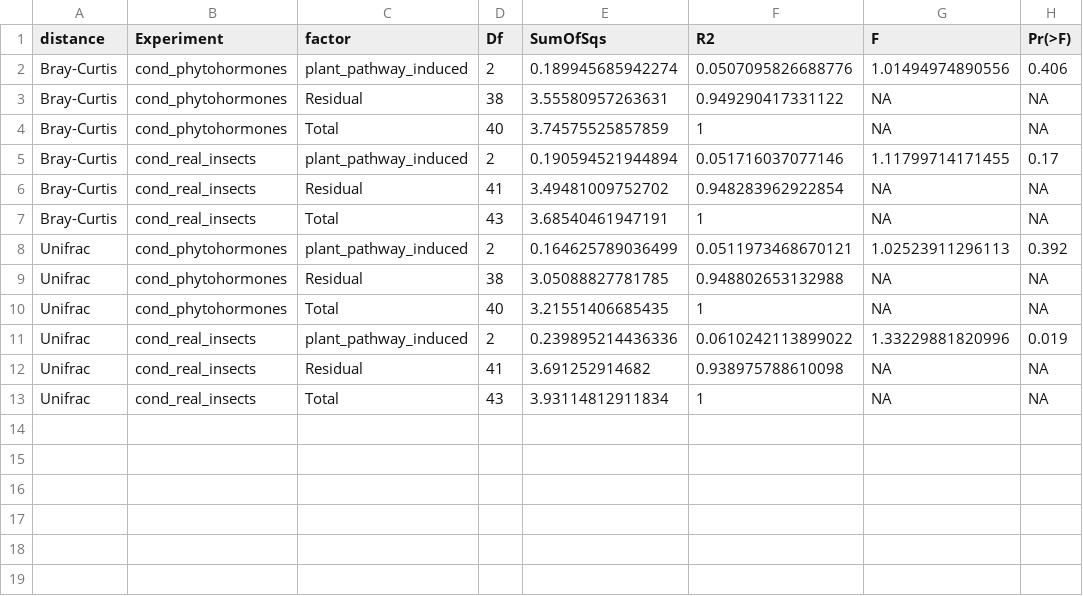
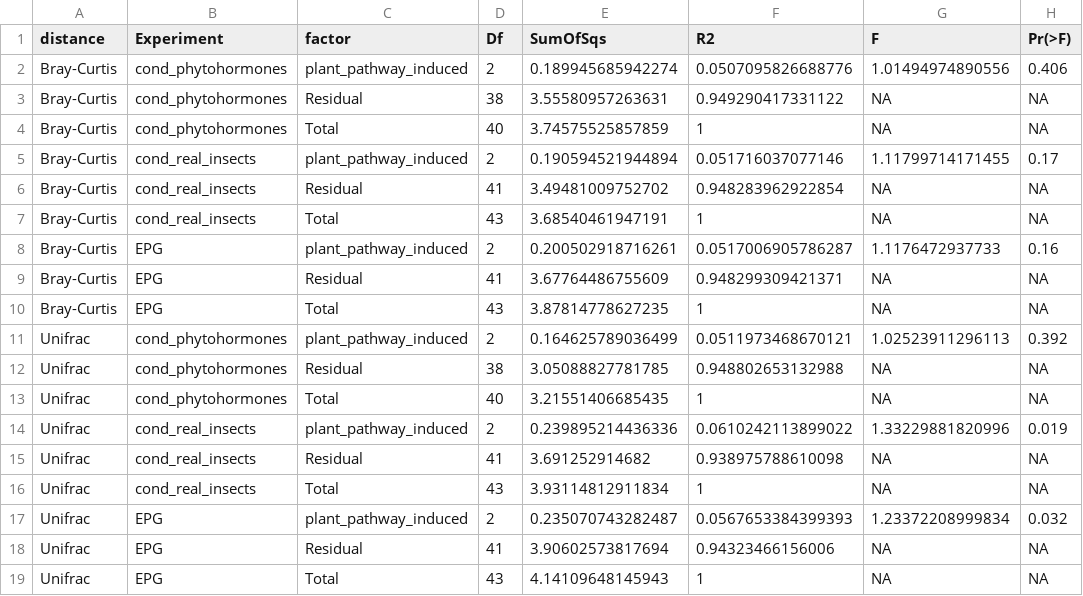
Before and after one commit to Marcelara/stressbiome, a TSV file: Data_frames/02_beta_diversity/permanova_byexperiment_16S.tsv, drawn as a sheet.

```diff
--- a/Data_frames/02_beta_diversity/permanova_byexperiment_16S.tsv
+++ b/Data_frames/02_beta_diversity/permanova_byexperiment_16S.tsv
@@ -7,2 +7,5 @@ Bray-Curtis	cond_real_insects	Residual	41	3.49481009752702	0.948283962922854	NA
 Bray-Curtis	cond_real_insects	Total	43	3.68540461947191	1	NA	NA
+Bray-Curtis	EPG	plant_pathway_induced	2	0.200502918716261	0.0517006905786287	1.1176472937733	0.16
+Bray-Curtis	EPG	Residual	41	3.67764486755609	0.948299309421371	NA	NA
+Bray-Curtis	EPG	Total	43	3.87814778627235	1	NA	NA
 Unifrac	cond_phytohormones	plant_pathway_induced	2	0.164625789036499	0.0511973468670121	1.02523911296113	0.392
@@ -13 +16,4 @@ Unifrac	cond_real_insects	Residual	41	3.691252914682	0.938975788610098	NA	NA
 Unifrac	cond_real_insects	Total	43	3.93114812911834	1	NA	NA
+Unifrac	EPG	plant_pathway_induced	2	0.235070743282487	0.0567653384399393	1.23372208999834	0.032
+Unifrac	EPG	Residual	41	3.90602573817694	0.94323466156006	NA	NA
+Unifrac	EPG	Total	43	4.14109648145943	1	NA	NA
```
Also changed, not shown: Data_frames/02_beta_diversity/nmds_16S.csv, Data_frames/02_beta_diversity/umap_16S.csv, 25 other files.
